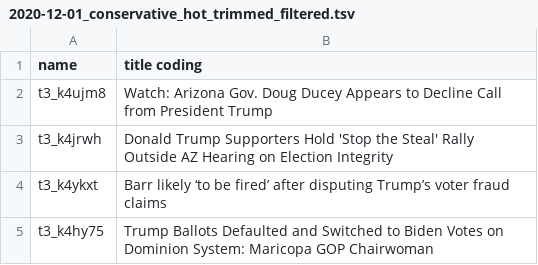
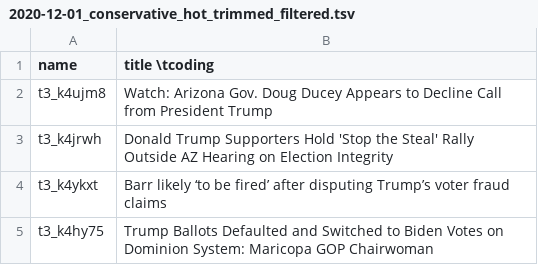
Before and after one commit to nikoosarraf/COMP598-FinalProject, a TSV file: tsv_files_annotated/2020-12-01_conservative_hot_trimmed_filtered.tsv, drawn as a sheet; only a part is shown.

Commit message:
Update 2020-12-01_conservative_hot_trimmed_filtered.tsv

```diff
--- a/tsv_files_annotated/2020-12-01_conservative_hot_trimmed_filtered.tsv
+++ b/tsv_files_annotated/2020-12-01_conservative_hot_trimmed_filtered.tsv
@@ -1,2 +1,2 @@
-name	title coding
+name	title  \tcoding
 t3_k4ujm8	Watch: Arizona Gov. Doug Ducey Appears to Decline Call from President Trump
```
